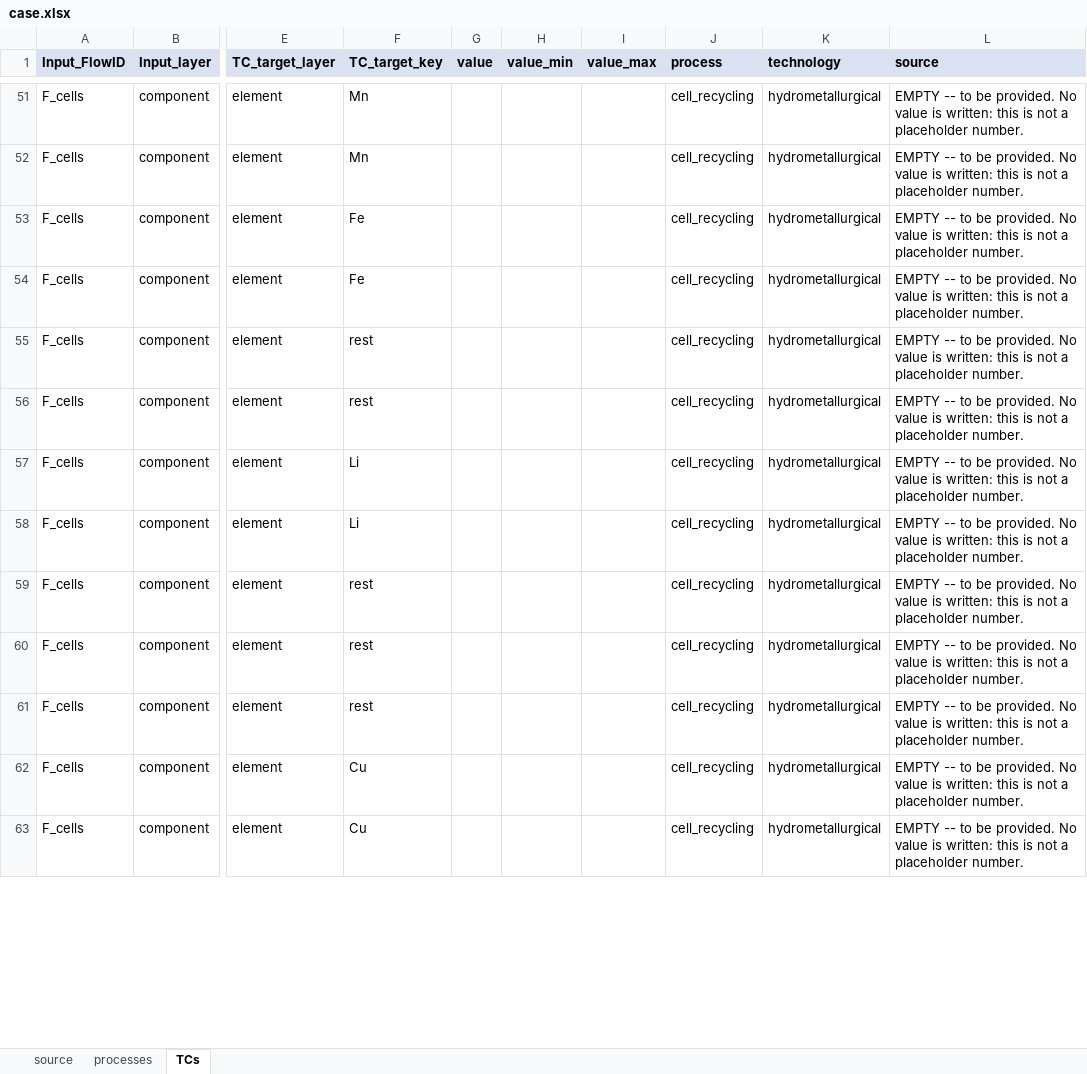
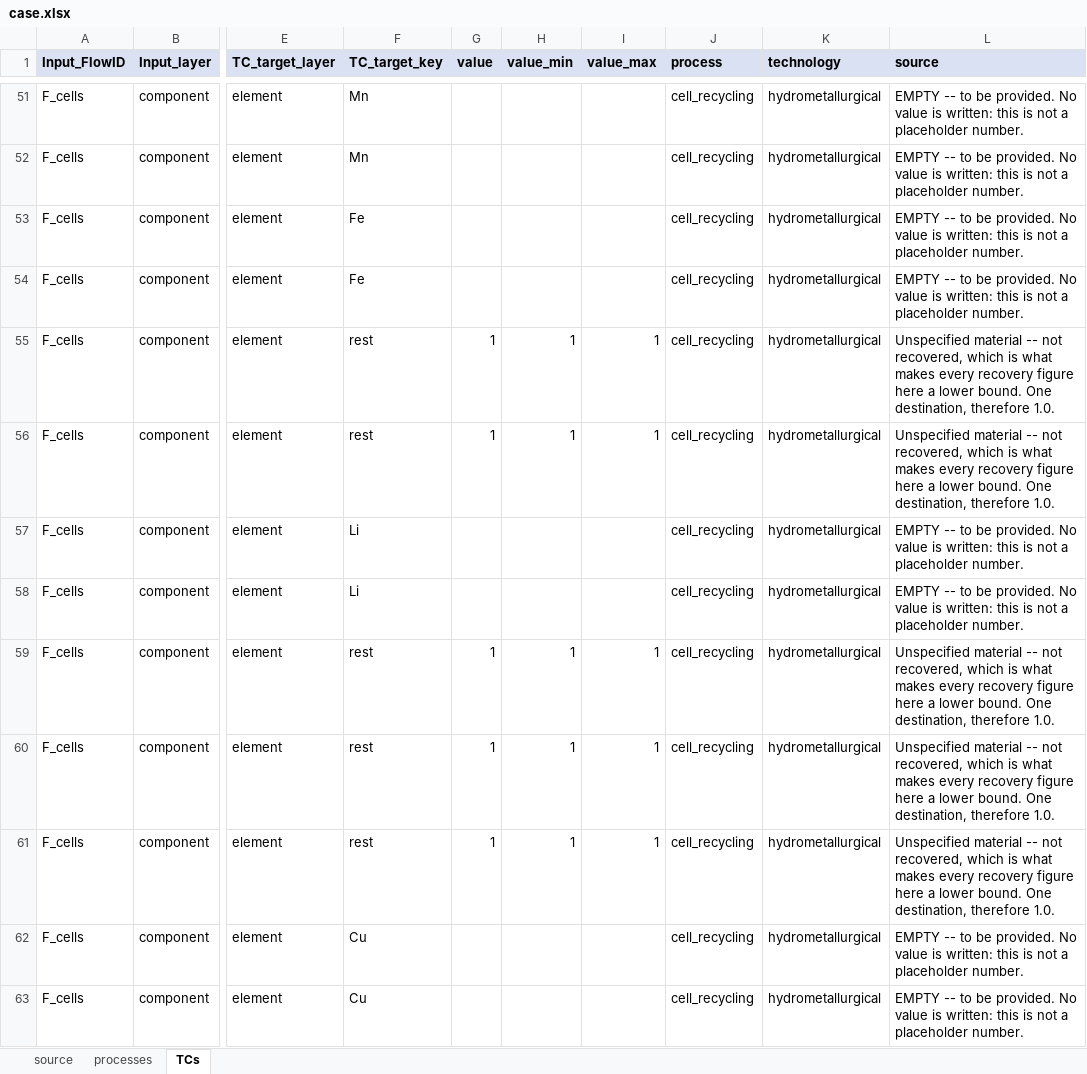
Before and after one commit to MattRoess/RAWCLICRecoveryModel, an Excel workbook: data_folder/battery/input_data/case.xlsx, sheet TCs, drawn as a sheet; only a part is shown, gaps mark what is left out; values as stored, in another font and other column widths than the file's, no borders; the diff covers the shown part only; the diff names each change by its address in the sheet, - before the commit and + after, or states it on an @@ line.

```diff
--- a/data_folder/battery/input_data/case.xlsx (sheet TCs)
+++ b/data_folder/battery/input_data/case.xlsx (sheet TCs)
-G55:G56 (value): (empty)
+G55:G56 (value): 1
-H55:H56 (value_min): (empty)
+H55:H56 (value_min): 1
-I55:I56 (value_max): (empty)
+I55:I56 (value_max): 1
-L55:L56 (source): EMPTY -- to be provided. No value is written: this is not a placeholder number.
+L55:L56 (source): Unspecified material -- not recovered, which is what makes every recovery figure here a lower bound. One destination, therefore 1.0.
-G59:G61 (value): (empty)
+G59:G61 (value): 1
-H59:H61 (value_min): (empty)
+H59:H61 (value_min): 1
-I59:I61 (value_max): (empty)
+I59:I61 (value_max): 1
-L59:L61 (source): EMPTY -- to be provided. No value is written: this is not a placeholder number.
+L59:L61 (source): Unspecified material -- not recovered, which is what makes every recovery figure here a lower bound. One destination, therefore 1.0.
```
Also changed, not shown: 9 added rows and 8 edited cells elsewhere in this sheet, sheet processes.
